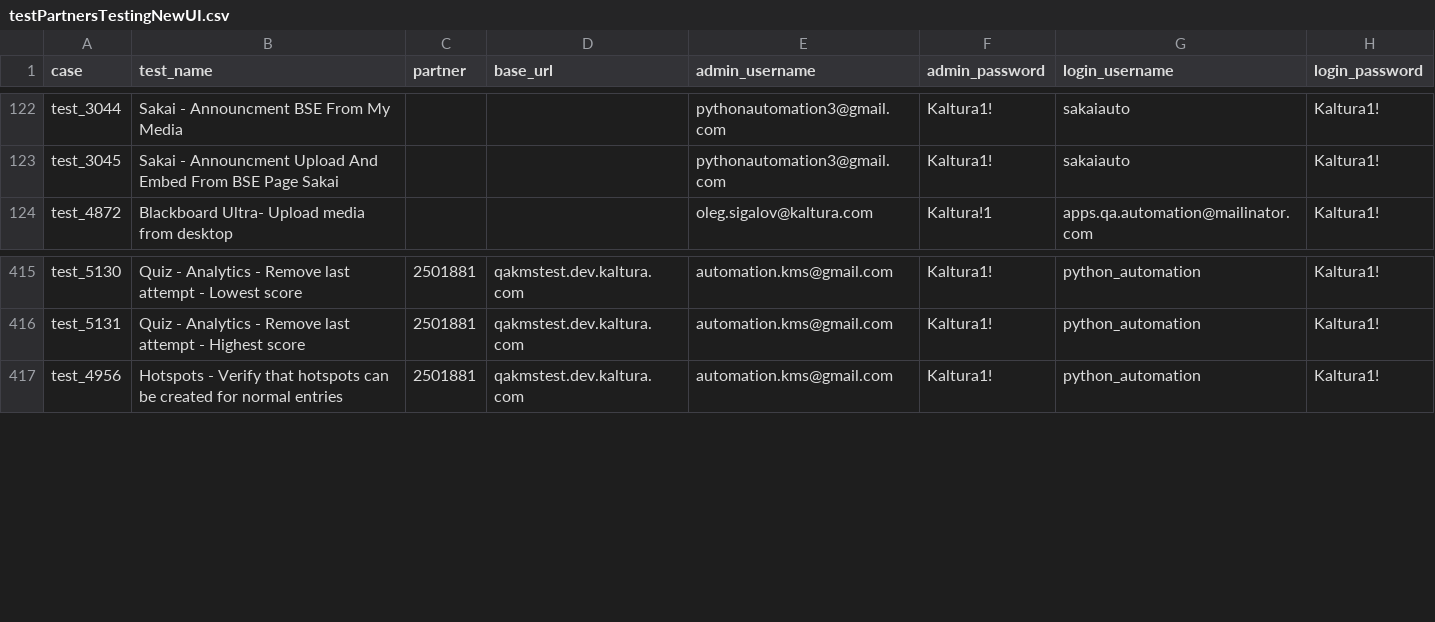
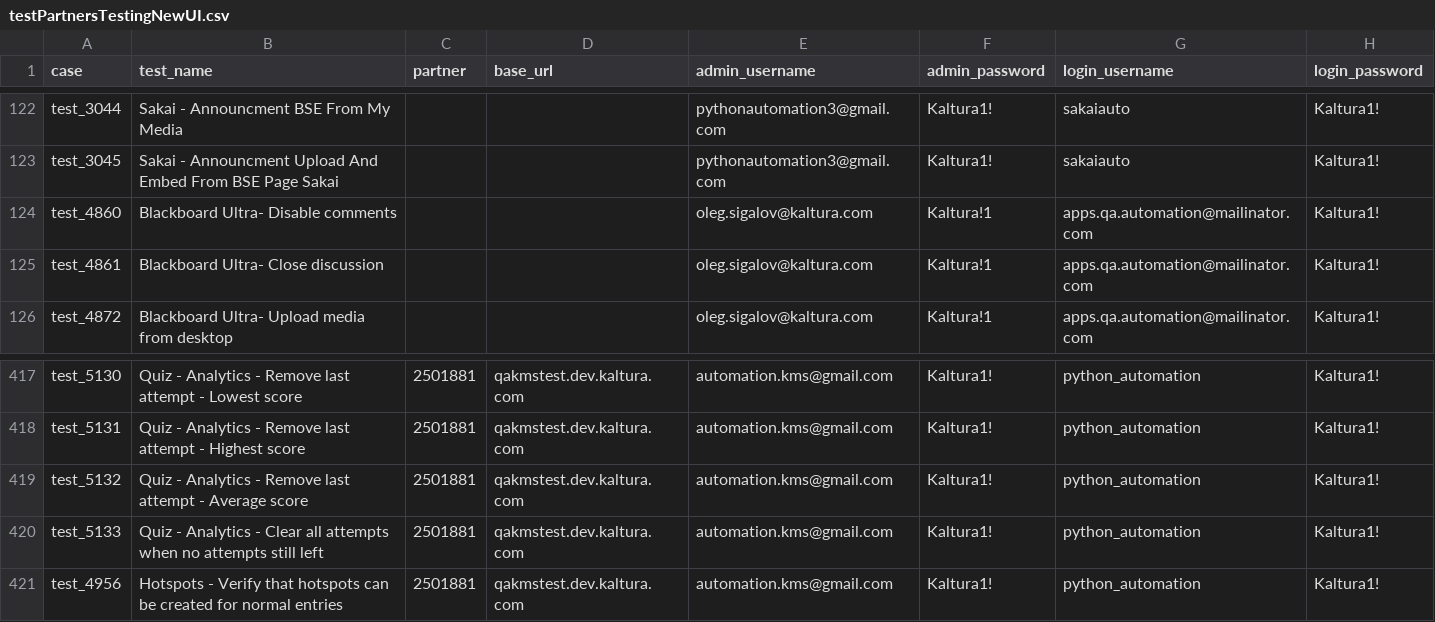
Before and after one commit to NadyaDi/kms-automation, a CSV file: web/ini/testPartnersTestingNewUI.csv, drawn as a sheet; only a part is shown, gaps mark what is left out; the diff names each change by its address in the sheet, - before the commit and + after, or states it on an @@ line.

Commit message:
still working on test 4970 added more function to recschesduling update csv

```diff
--- a/web/ini/testPartnersTestingNewUI.csv
+++ b/web/ini/testPartnersTestingNewUI.csv
+row 124: test_4860 | Blackboard Ultra- Disable comments |  |  | oleg.sigalov@kaltura.com | Kaltura!1 | apps.qa.automation@mailinator.com | Kaltura1!
+row 125: test_4861 | Blackboard Ultra- Close discussion |  |  | oleg.sigalov@kaltura.com | Kaltura!1 | apps.qa.automation@mailinator.com | Kaltura1!
+row 419: test_5132 | Quiz - Analytics - Remove last attempt - Average score | 2501881 | qakmstest.dev.kaltura.com | automation.kms@gmail.com | Kaltura1! | python_automation | Kaltura1!
+row 420: test_5133 | Quiz - Analytics - Clear all attempts when no attempts still left | 2501881 | qakmstest.dev.kaltura.com | automation.kms@gmail.com | Kaltura1! | python_automation | Kaltura1!
```
Also changed, not shown: web/ini/testPartnersProdNewUI.csv, web/ini/testSet.csv, 2 other files.
